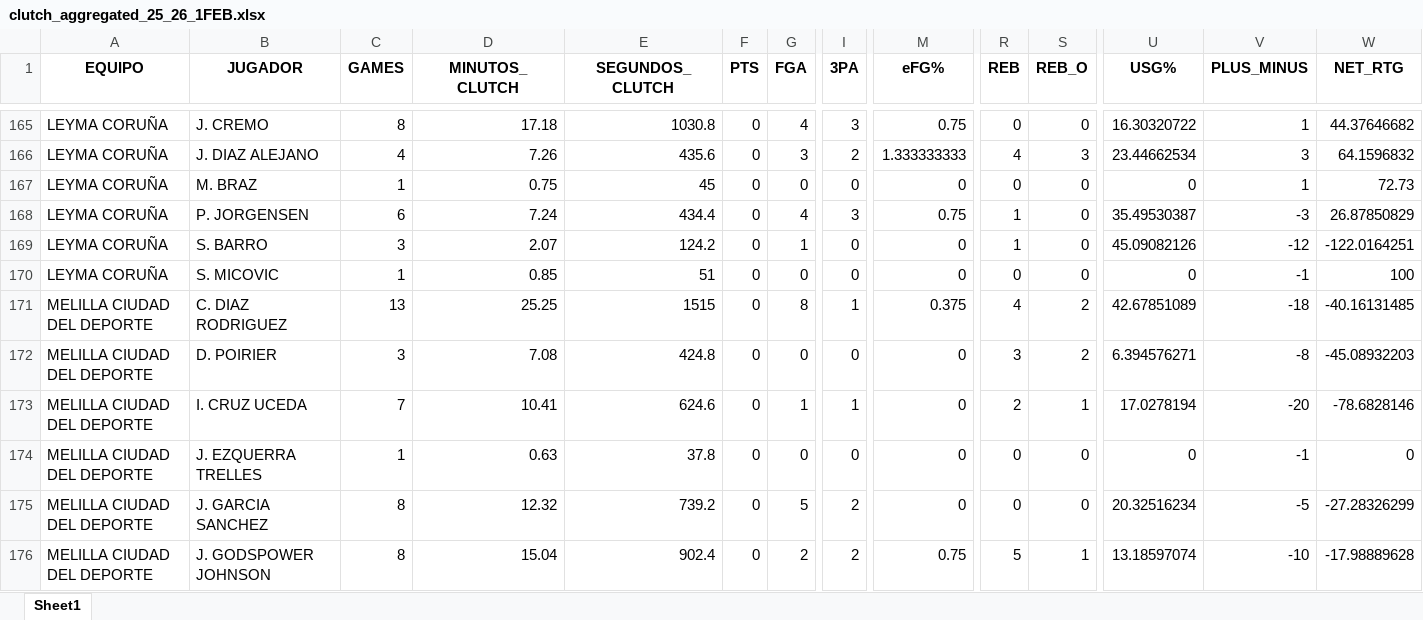
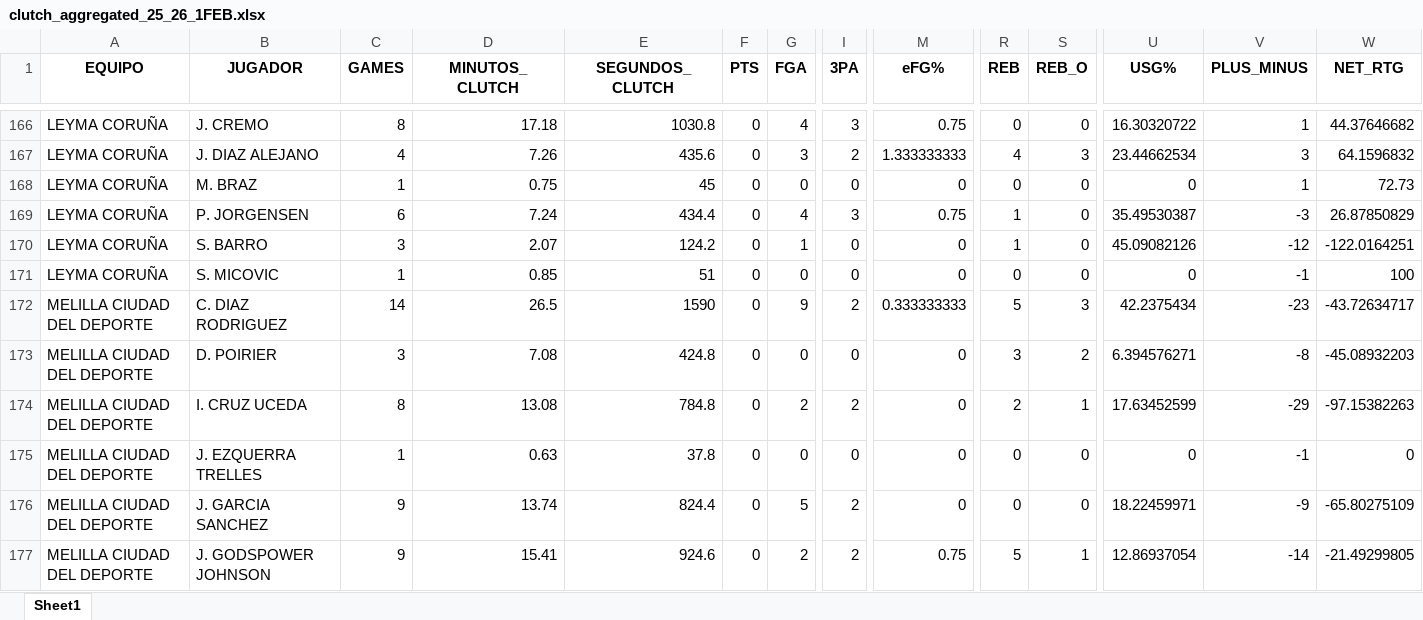
Before and after one commit to bale2manos/feb_scraper, an Excel workbook: data/1FEB_25_26/clutch_aggregated_25_26_1FEB.xlsx, sheet Sheet1, drawn as a sheet; only a part is shown, gaps mark what is left out; values as stored, in another font and other column widths than the file's, no borders; addresses are those after the commit; the diff covers the shown part only; the diff names each change by its address in the sheet, - before the commit and + after, or states it on an @@ line.

```diff
--- a/data/1FEB_25_26/clutch_aggregated_25_26_1FEB.xlsx (sheet Sheet1)
+++ b/data/1FEB_25_26/clutch_aggregated_25_26_1FEB.xlsx (sheet Sheet1)
-C172 (GAMES): 13
+C172 (GAMES): 14
-D172 (MINUTOS_CLUTCH): 25.25
+D172 (MINUTOS_CLUTCH): 26.5
-E172 (SEGUNDOS_CLUTCH): 1515
+E172 (SEGUNDOS_CLUTCH): 1590
-G172 (FGA): 8
+G172 (FGA): 9
-I172 (3PA): 1
+I172 (3PA): 2
-M172 (eFG%): 0.375
+M172 (eFG%): 0.333333333
-R172 (REB): 4
+R172 (REB): 5
-S172 (REB_O): 2
+S172 (REB_O): 3
-U172 (USG%): 42.67851089
+U172 (USG%): 42.2375434
-V172 (PLUS_MINUS): -18
+V172 (PLUS_MINUS): -23
-W172 (NET_RTG): -40.16131485
+W172 (NET_RTG): -43.72634717
-C174 (GAMES): 7
+C174 (GAMES): 8
-D174 (MINUTOS_CLUTCH): 10.41
+D174 (MINUTOS_CLUTCH): 13.08
-E174 (SEGUNDOS_CLUTCH): 624.6
+E174 (SEGUNDOS_CLUTCH): 784.8
-G174 (FGA): 1
+G174 (FGA): 2
-I174 (3PA): 1
+I174 (3PA): 2
-U174 (USG%): 17.0278194
+U174 (USG%): 17.63452599
-V174 (PLUS_MINUS): -20
+V174 (PLUS_MINUS): -29
-W174 (NET_RTG): -78.6828146
+W174 (NET_RTG): -97.15382263
-C176:C177 (GAMES): 8
+C176:C177 (GAMES): 9
-D176 (MINUTOS_CLUTCH): 12.32
+D176 (MINUTOS_CLUTCH): 13.74
-E176 (SEGUNDOS_CLUTCH): 739.2
+E176 (SEGUNDOS_CLUTCH): 824.4
-U176 (USG%): 20.32516234
+U176 (USG%): 18.22459971
-V176 (PLUS_MINUS): -5
+V176 (PLUS_MINUS): -9
-W176 (NET_RTG): -27.28326299
+W176 (NET_RTG): -65.80275109
-D177 (MINUTOS_CLUTCH): 15.04
+D177 (MINUTOS_CLUTCH): 15.41
-E177 (SEGUNDOS_CLUTCH): 902.4
+E177 (SEGUNDOS_CLUTCH): 924.6
-U177 (USG%): 13.18597074
+U177 (USG%): 12.86937054
-V177 (PLUS_MINUS): -10
+V177 (PLUS_MINUS): -14
-W177 (NET_RTG): -17.98889628
+W177 (NET_RTG): -21.49299805
```
Also changed, not shown: 4 added rows, 2 removed rows and 907 edited cells elsewhere in this sheet, data/1FEB_25_26/assists_25_26_1FEB.xlsx, data/1FEB_25_26/boxscores_25_26_1FEB.xlsx, 6 other files.
